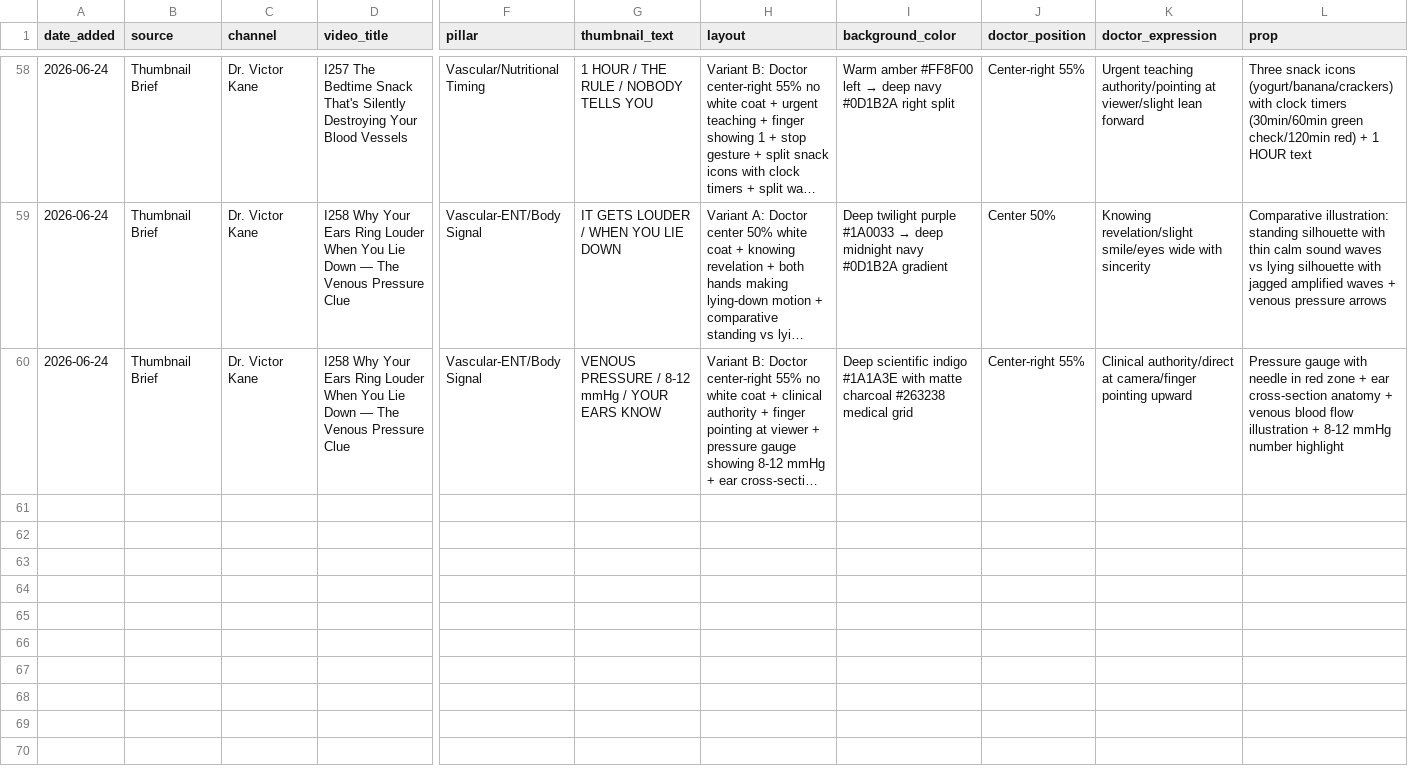
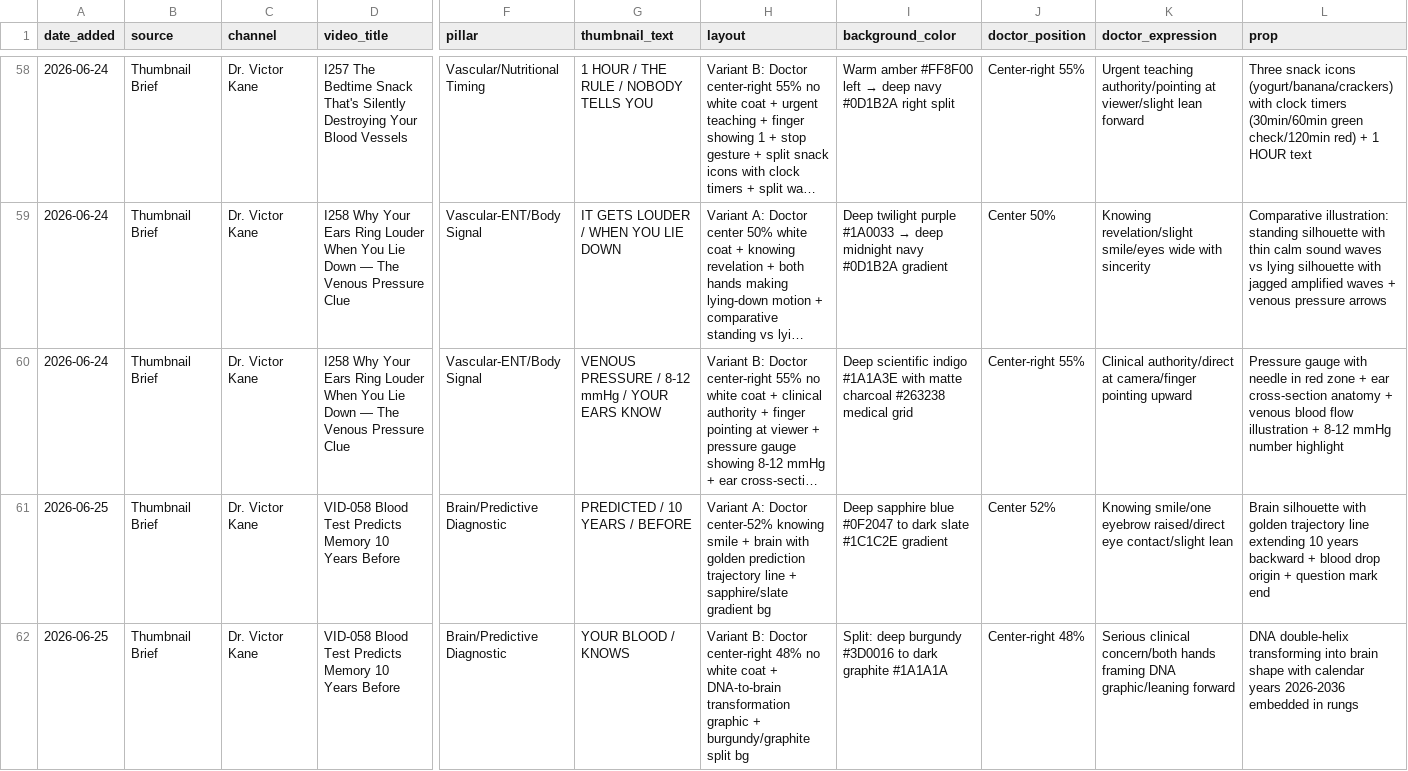
Before and after one commit to tanishkrai07/hermes-youtube-growth-os, a CSV file: memory/thumbnail_memory.csv, drawn as a sheet; only a part is shown, gaps mark what is left out; long unchanged cells end in …; rows hold the shown columns only; the diff covers the shown part only; the diff names each change by its address in the sheet, - before the commit and + after, or states it on an @@ line.

Commit message:
Daily memory sync 2026-06-25: VID-060/061 scripts complete, 10 new ideas (I267-I276), competitor scan P071-P075, thumbnail briefs VID-058/059

```diff
--- a/memory/thumbnail_memory.csv
+++ b/memory/thumbnail_memory.csv
+row 61: 2026-06-25 | Thumbnail Brief | Dr. Victor Kane | VID-058 Blood Test Predicts Memory 10 Years Before | Brain/Predictive Diagnostic | PREDICTED / 10 YEARS / BEFORE | Variant A: Doctor center-52% knowing smile + brain with golden prediction trajectory line + sapphire/slate gradient bg | Deep sapphire blue #0F2047 to dark slate #1C1C2E gradient | Center 52% | Knowing smile/one eyebrow raised/direct eye contact/slight lean | Brain silhouette with golden trajectory line extending 10 years backward + blood drop origin + question mark end
+row 62: 2026-06-25 | Thumbnail Brief | Dr. Victor Kane | VID-058 Blood Test Predicts Memory 10 Years Before | Brain/Predictive Diagnostic | YOUR BLOOD / KNOWS | Variant B: Doctor center-right 48% no white coat + DNA-to-brain transformation graphic + burgundy/graphite split bg | Split: deep burgundy #3D0016 to dark graphite #1A1A1A | Center-right 48% | Serious clinical concern/both hands framing DNA graphic/leaning forward | DNA double-helix transforming into brain shape with calendar years 2026-2036 embedded in rungs
```
Also changed, not shown: 2 added rows elsewhere in this file, memory/competitor_watchlist.csv, memory/title_patterns.csv, 14 other files.
